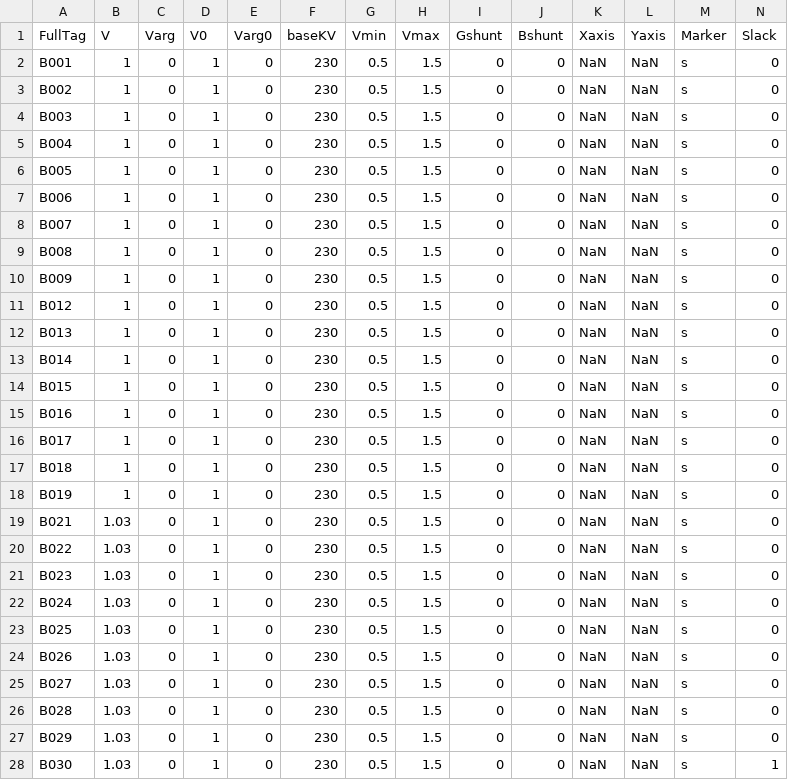
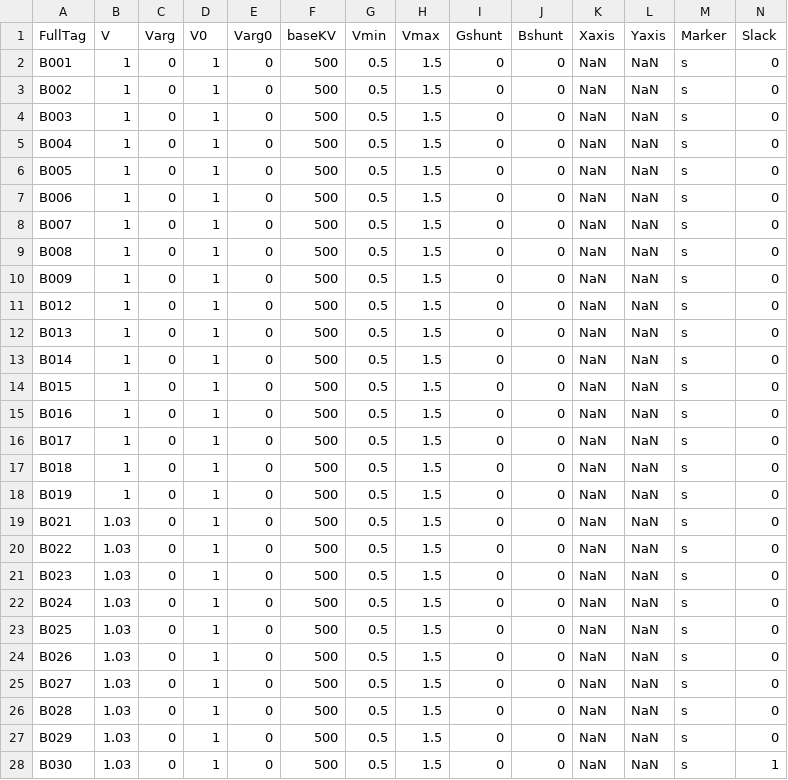
Before and after one commit to guilda-dev/guilda, a CSV file: _GUILDAobject/+network/@IEEJ_WEST10/night/bus/parameter.csv, drawn as a sheet.

```diff
--- a/_GUILDAobject/+network/@IEEJ_WEST10/night/bus/parameter.csv
+++ b/_GUILDAobject/+network/@IEEJ_WEST10/night/bus/parameter.csv
@@ -1,28 +1,28 @@
 FullTag,V,Varg,V0,Varg0,baseKV,Vmin,Vmax,Gshunt,Bshunt,Xaxis,Yaxis,Marker,Slack
-B001,1,0,1,0,230,0.5,1.5,0,0,NaN,NaN,s,0
-B002,1,0,1,0,230,0.5,1.5,0,0,NaN,NaN,s,0
-B003,1,0,1,0,230,0.5,1.5,0,0,NaN,NaN,s,0
-B004,1,0,1,0,230,0.5,1.5,0,0,NaN,NaN,s,0
-B005,1,0,1,0,230,0.5,1.5,0,0,NaN,NaN,s,0
-B006,1,0,1,0,230,0.5,1.5,0,0,NaN,NaN,s,0
-B007,1,0,1,0,230,0.5,1.5,0,0,NaN,NaN,s,0
-B008,1,0,1,0,230,0.5,1.5,0,0,NaN,NaN,s,0
-B009,1,0,1,0,230,0.5,1.5,0,0,NaN,NaN,s,0
-B012,1,0,1,0,230,0.5,1.5,0,0,NaN,NaN,s,0
-B013,1,0,1,0,230,0.5,1.5,0,0,NaN,NaN,s,0
-B014,1,0,1,0,230,0.5,1.5,0,0,NaN,NaN,s,0
-B015,1,0,1,0,230,0.5,1.5,0,0,NaN,NaN,s,0
-B016,1,0,1,0,230,0.5,1.5,0,0,NaN,NaN,s,0
-B017,1,0,1,0,230,0.5,1.5,0,0,NaN,NaN,s,0
-B018,1,0,1,0,230,0.5,1.5,0,0,NaN,NaN,s,0
-B019,1,0,1,0,230,0.5,1.5,0,0,NaN,NaN,s,0
-B021,1.03,0,1,0,230,0.5,1.5,0,0,NaN,NaN,s,0
-B022,1.03,0,1,0,230,0.5,1.5,0,0,NaN,NaN,s,0
-B023,1.03,0,1,0,230,0.5,1.5,0,0,NaN,NaN,s,0
-B024,1.03,0,1,0,230,0.5,1.5,0,0,NaN,NaN,s,0
-B025,1.03,0,1,0,230,0.5,1.5,0,0,NaN,NaN,s,0
-B026,1.03,0,1,0,230,0.5,1.5,0,0,NaN,NaN,s,0
-B027,1.03,0,1,0,230,0.5,1.5,0,0,NaN,NaN,s,0
-B028,1.03,0,1,0,230,0.5,1.5,0,0,NaN,NaN,s,0
-B029,1.03,0,1,0,230,0.5,1.5,0,0,NaN,NaN,s,0
-B030,1.03,0,1,0,230,0.5,1.5,0,0,NaN,NaN,s,1
+B001,1,0,1,0,500,0.5,1.5,0,0,NaN,NaN,s,0
+B002,1,0,1,0,500,0.5,1.5,0,0,NaN,NaN,s,0
+B003,1,0,1,0,500,0.5,1.5,0,0,NaN,NaN,s,0
+B004,1,0,1,0,500,0.5,1.5,0,0,NaN,NaN,s,0
+B005,1,0,1,0,500,0.5,1.5,0,0,NaN,NaN,s,0
+B006,1,0,1,0,500,0.5,1.5,0,0,NaN,NaN,s,0
+B007,1,0,1,0,500,0.5,1.5,0,0,NaN,NaN,s,0
+B008,1,0,1,0,500,0.5,1.5,0,0,NaN,NaN,s,0
+B009,1,0,1,0,500,0.5,1.5,0,0,NaN,NaN,s,0
+B012,1,0,1,0,500,0.5,1.5,0,0,NaN,NaN,s,0
+B013,1,0,1,0,500,0.5,1.5,0,0,NaN,NaN,s,0
+B014,1,0,1,0,500,0.5,1.5,0,0,NaN,NaN,s,0
+B015,1,0,1,0,500,0.5,1.5,0,0,NaN,NaN,s,0
+B016,1,0,1,0,500,0.5,1.5,0,0,NaN,NaN,s,0
+B017,1,0,1,0,500,0.5,1.5,0,0,NaN,NaN,s,0
+B018,1,0,1,0,500,0.5,1.5,0,0,NaN,NaN,s,0
+B019,1,0,1,0,500,0.5,1.5,0,0,NaN,NaN,s,0
+B021,1.03,0,1,0,500,0.5,1.5,0,0,NaN,NaN,s,0
+B022,1.03,0,1,0,500,0.5,1.5,0,0,NaN,NaN,s,0
+B023,1.03,0,1,0,500,0.5,1.5,0,0,NaN,NaN,s,0
+B024,1.03,0,1,0,500,0.5,1.5,0,0,NaN,NaN,s,0
+B025,1.03,0,1,0,500,0.5,1.5,0,0,NaN,NaN,s,0
+B026,1.03,0,1,0,500,0.5,1.5,0,0,NaN,NaN,s,0
+B027,1.03,0,1,0,500,0.5,1.5,0,0,NaN,NaN,s,0
+B028,1.03,0,1,0,500,0.5,1.5,0,0,NaN,NaN,s,0
+B029,1.03,0,1,0,500,0.5,1.5,0,0,NaN,NaN,s,0
+B030,1.03,0,1,0,500,0.5,1.5,0,0,NaN,NaN,s,1
```
Also changed, not shown: _GUILDAobject/+network/@IEEJ_WEST10/peak/bus/parameter.csv, 11 other files.
